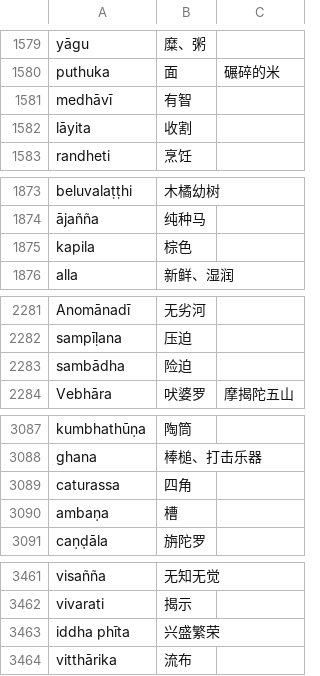
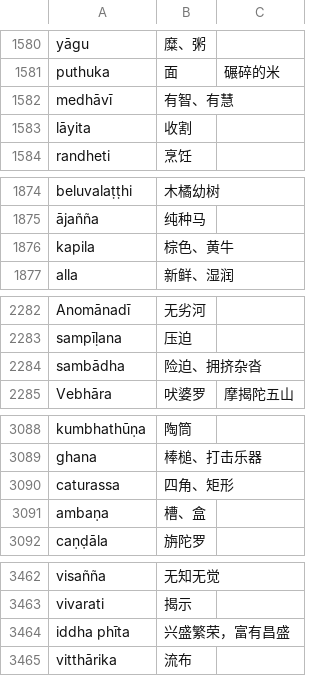
Before and after one commit to jhintr/nirutti, a CSV file: pada.csv, drawn as a sheet; only a part is shown, gaps mark what is left out; the diff covers the shown part only.

```diff
--- a/pada.csv
+++ b/pada.csv
@@ -1580,3 +1581,3 @@ yāgu,糜、粥,
 puthuka,面,碾碎的米
-medhāvī,有智,
+medhāvī,有智、有慧,
 lāyita,收割,
@@ -1874,3 +1875,3 @@ beluvalaṭṭhi,木橘幼树,
 ājañña,纯种马,
-kapila,棕色,
+kapila,棕色、黄牛,
 alla,新鲜、湿润,
@@ -2282,3 +2283,3 @@ Anomānadī,无劣河,
 sampīḷana,压迫,
-sambādha,险迫,
+sambādha,险迫、拥挤杂沓,
 Vebhāra,吠婆罗,摩揭陀五山
@@ -3088,4 +3089,4 @@ kumbhathūṇa,陶筒,
 ghana,棒槌、打击乐器,
-caturassa,四角,
-ambaṇa,槽,
+caturassa,四角、矩形,
+ambaṇa,槽、盒,
 caṇḍāla,旃陀罗,
@@ -3462,3 +3463,3 @@ visañña,无知无觉,
 vivarati,揭示,
-iddha phīta,兴盛繁荣,
+iddha phīta,兴盛繁荣，富有昌盛,
 vitthārika,流布,
```
Also changed, not shown: 17 added rows and 2 edited cells elsewhere in this file.
